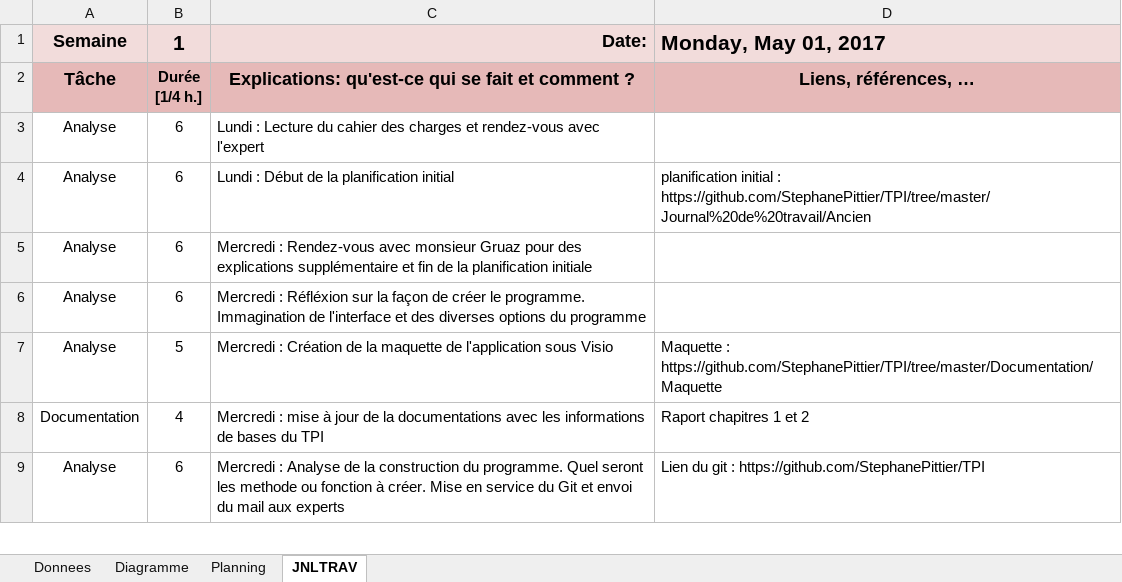
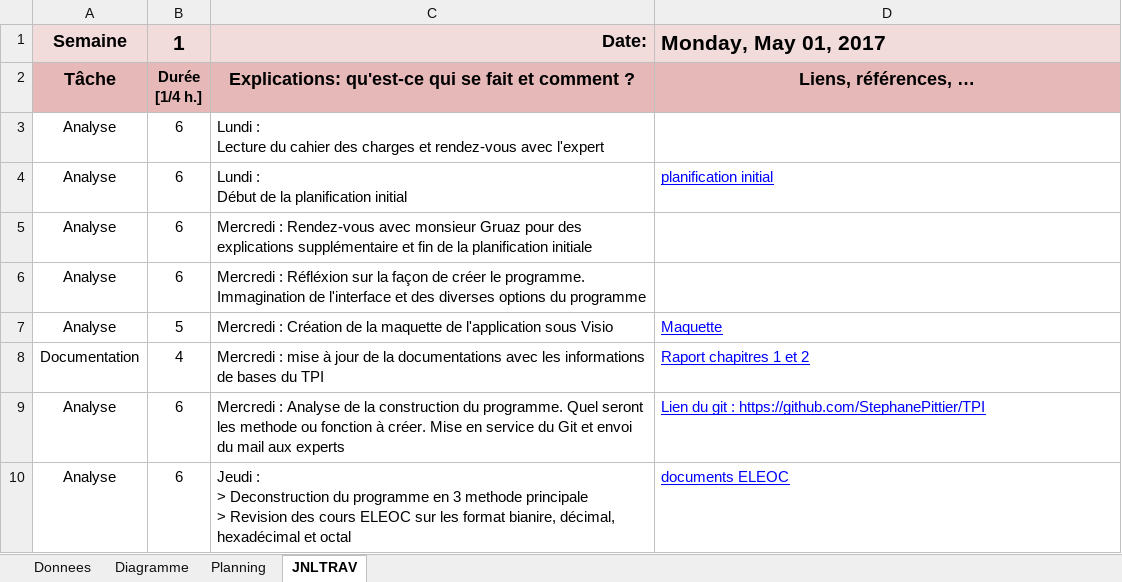
Before and after one commit to StephanePittier/TPI, an Excel workbook: Journal de travail/T-TPI-StephanePittier-JournalTravail.xlsm, sheet JNLTRAV, drawn as a sheet; only a part is shown; values as stored, in another font and other column widths than the file's, no borders; charts and pictures not drawn; 1 other sheet too large or unreadable and not compared; ↵ is a line break in a cell; the diff covers the shown part only; the diff names each change by its address in the sheet, - before the commit and + after, or states it on an @@ line.

Commit message:
mise à jour doc et jdt
Après plusieurs soucis du au journal de travail, il à été mis à jour avec la doc

```diff
--- a/Journal de travail/T-TPI-StephanePittier-JournalTravail.xlsm (sheet JNLTRAV)
+++ b/Journal de travail/T-TPI-StephanePittier-JournalTravail.xlsm (sheet JNLTRAV)
-C3: …avec l'expert
+C3: …avec l'expert
-C4: Lundi : Début de la planification initial
+C4: Lundi : ↵ Début de la planification initial
-D4: planification initial : https://github.com/StephanePittier/TPI/tree/master/Journal%20de%20travail/Ancien
+D4: planification initial
@@ D4 underline: off → on, text colour: black → #0000FF @@
-D7: Maquette : https://github.com/StephanePittier/TPI/tree/master/Documentation/Maquette
+D7: Maquette
@@ D7:D9 underline: off → on, text colour: black → #0000FF @@
+row 10: Analyse | 6 | Jeudi : ↵ > Deconstruction du programme en 3 methode principale ↵ > Revision des cours ELEOC sur les format bianire, décimal, hexadécimal et octal | documents ELEOC
```
Also changed, not shown: 9 added rows, 7 removed rows, 9 edited cells and cell formats elsewhere in this sheet, formulas that keep their value, charts or pictures, 5 other files.
